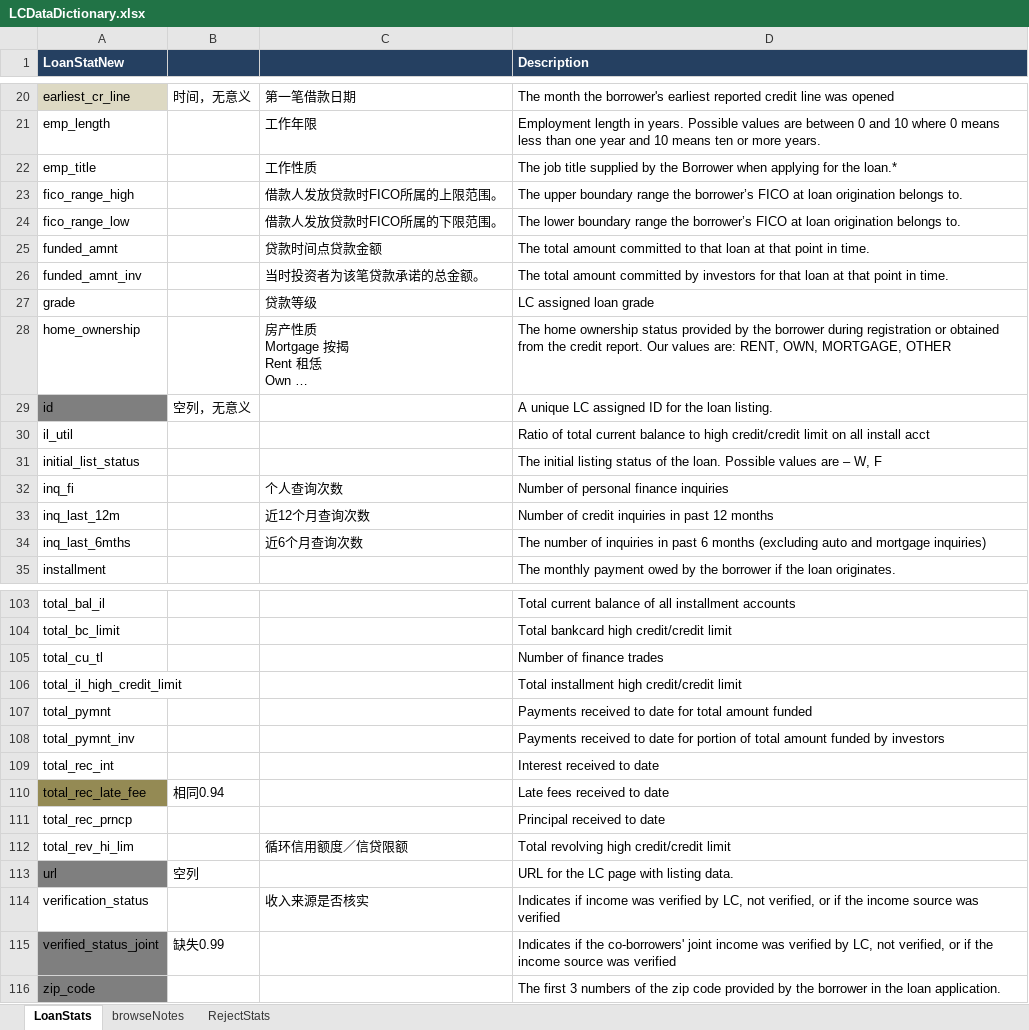
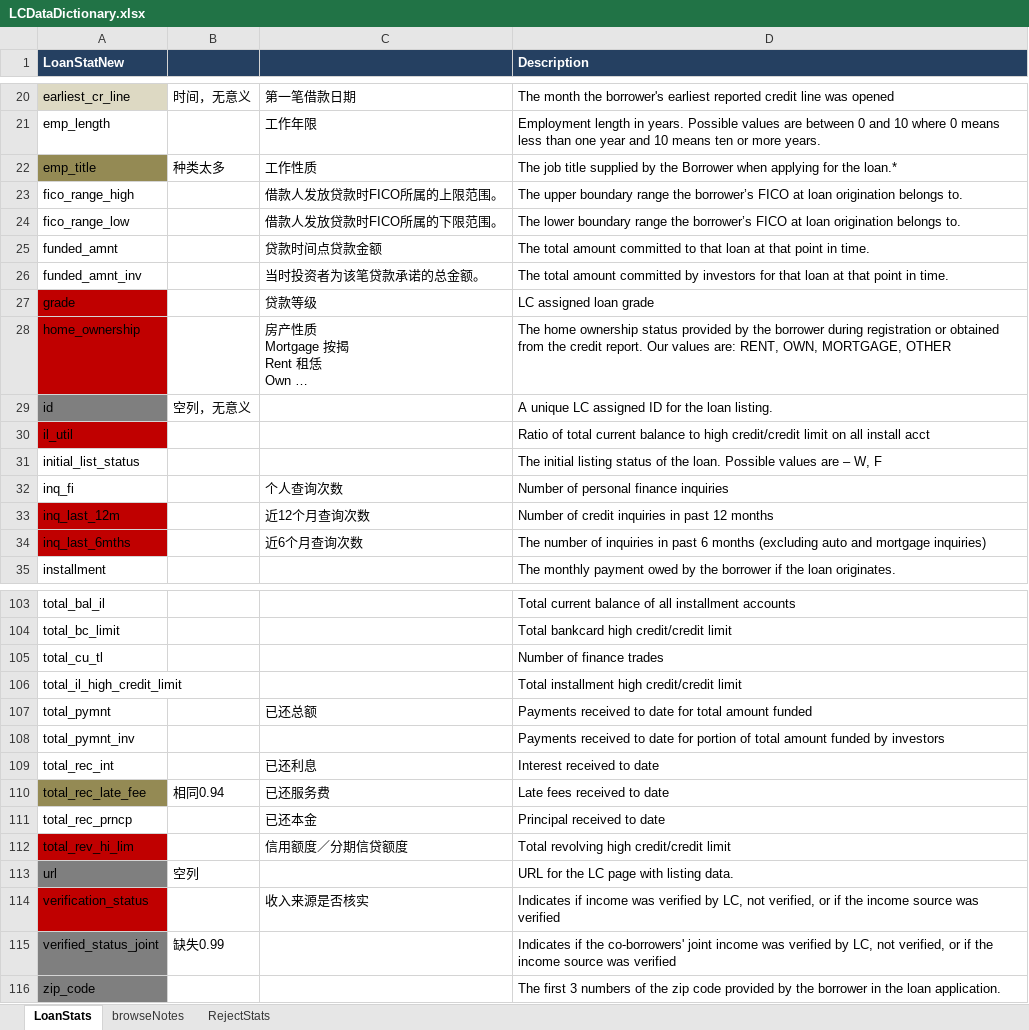
Before and after one commit to kelly-lee/python_demo, an Excel workbook: skl_demo/LCDataDictionary.xlsx, sheet LoanStats, drawn as a sheet; only a part is shown, gaps mark what is left out; long unchanged cells end in …; values as stored, in another font and other column widths than the file's, no borders; the diff covers the shown part only; the diff names each change by its address in the sheet, - before the commit and + after, or states it on an @@ line.

```diff
--- a/skl_demo/LCDataDictionary.xlsx (sheet LoanStats)
+++ b/skl_demo/LCDataDictionary.xlsx (sheet LoanStats)
-A22 fill: none
+A22 fill: #948A54
-B22: (empty)
+B22: 种类太多
-A27:A28 fill: none
+A27:A28 fill: #C00000
-A30 fill: none
+A30 fill: #C00000
-A33:A34 fill: none
+A33:A34 fill: #C00000
-C107: (empty)
+C107: 已还总额
-C109: (empty)
+C109: 已还利息
-C110: (empty)
+C110: 已还服务费
-C111: (empty)
+C111: 已还本金
-A112 fill: none
+A112 fill: #C00000
-C112: 循环信用额度／信贷限额
+C112: 信用额度／分期信贷额度
-A114 fill: none
+A114 fill: #C00000
```
Also changed, not shown: 3 edited cells and cell formats elsewhere in this sheet, 3 other files.
